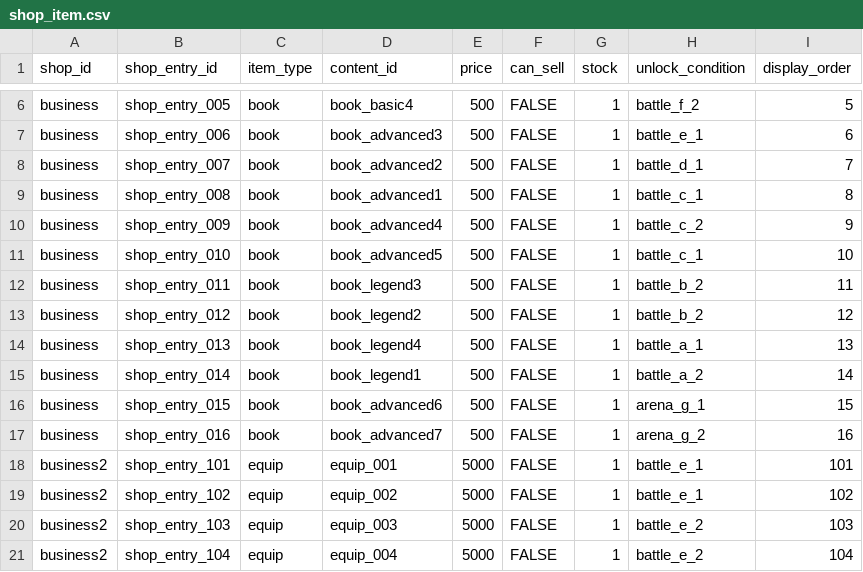
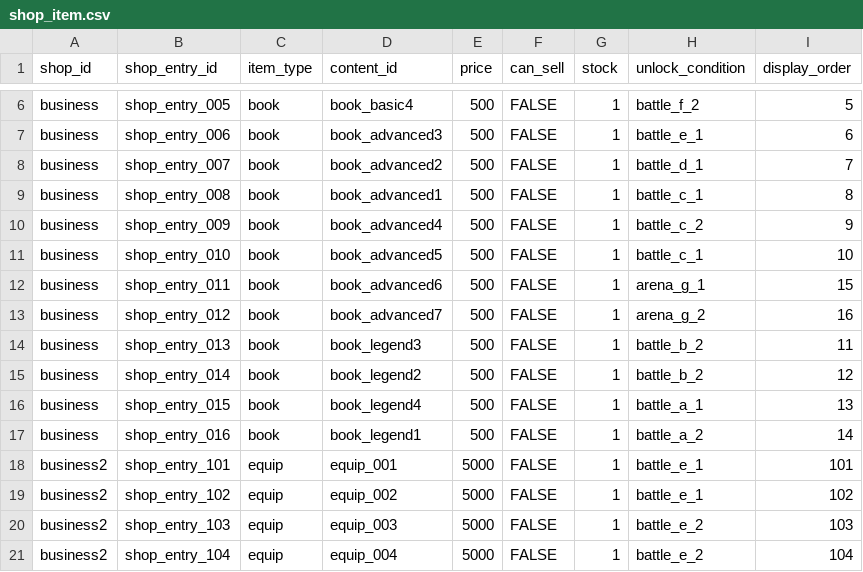
Before and after one commit to b16e17f18/MHB, a CSV file: data/shop_item.csv, drawn as a sheet; only a part is shown, gaps mark what is left out.

```diff
--- a/data/shop_item.csv
+++ b/data/shop_item.csv
@@ -11,8 +11,8 @@ business,shop_entry_009,book,book_advanced4,500,FALSE,1,battle_c_2,9
 business,shop_entry_010,book,book_advanced5,500,FALSE,1,battle_c_1,10
-business,shop_entry_011,book,book_legend3,500,FALSE,1,battle_b_2,11
-business,shop_entry_012,book,book_legend2,500,FALSE,1,battle_b_2,12
-business,shop_entry_013,book,book_legend4,500,FALSE,1,battle_a_1,13
-business,shop_entry_014,book,book_legend1,500,FALSE,1,battle_a_2,14
-business,shop_entry_015,book,book_advanced6,500,FALSE,1,arena_g_1,15
-business,shop_entry_016,book,book_advanced7,500,FALSE,1,arena_g_2,16
+business,shop_entry_011,book,book_advanced6,500,FALSE,1,arena_g_1,15
+business,shop_entry_012,book,book_advanced7,500,FALSE,1,arena_g_2,16
+business,shop_entry_013,book,book_legend3,500,FALSE,1,battle_b_2,11
+business,shop_entry_014,book,book_legend2,500,FALSE,1,battle_b_2,12
+business,shop_entry_015,book,book_legend4,500,FALSE,1,battle_a_1,13
+business,shop_entry_016,book,book_legend1,500,FALSE,1,battle_a_2,14
 business2,shop_entry_101,equip,equip_001,5000,FALSE,1,battle_e_1,101
```
Also changed, not shown: data/character.csv, data/effect.csv, 20 other files.
